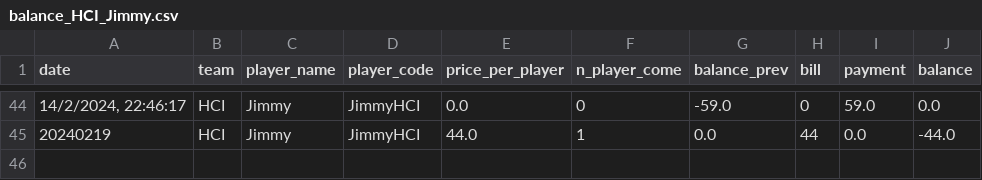
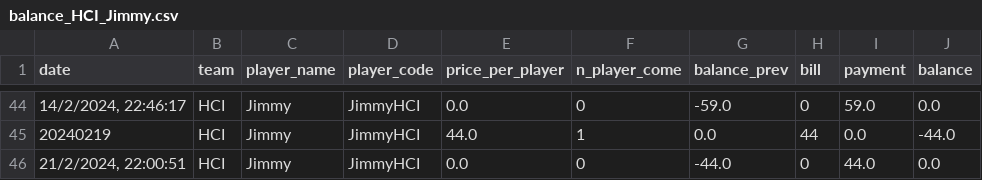
Before and after one commit to BenzSSuk/badminton-payment, a CSV file: account/by_player/HCI/balance_HCI_Jimmy.csv, drawn as a sheet; only a part is shown, gaps mark what is left out; the diff names each change by its address in the sheet, - before the commit and + after, or states it on an @@ line.

```diff
--- a/account/by_player/HCI/balance_HCI_Jimmy.csv
+++ b/account/by_player/HCI/balance_HCI_Jimmy.csv
+row 46: 21/2/2024, 22:00:51 | HCI | Jimmy | JimmyHCI | 0.0 | 0 | -44.0 | 0 | 44.0 | 0.0
```
Also changed, not shown: account/by_player/Cyber/balance_Cyber_Tong.csv, account/by_player/IoT/balance_IoT_Kuang.csv, 10 other files.
